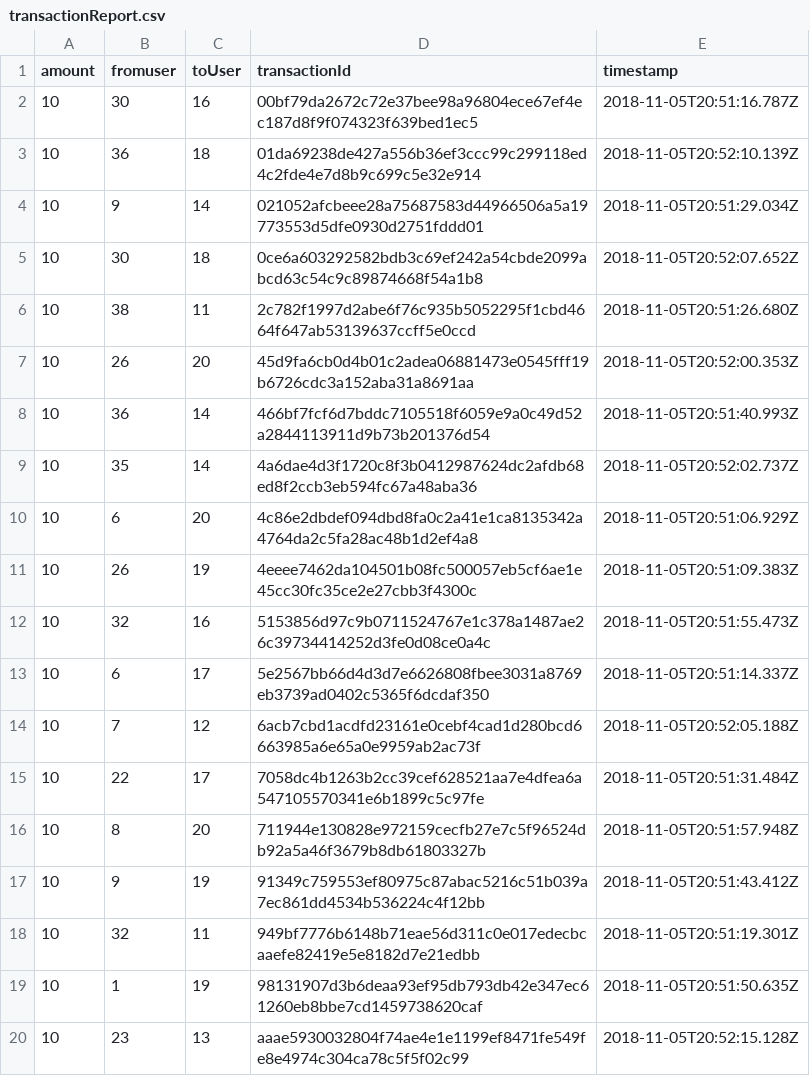
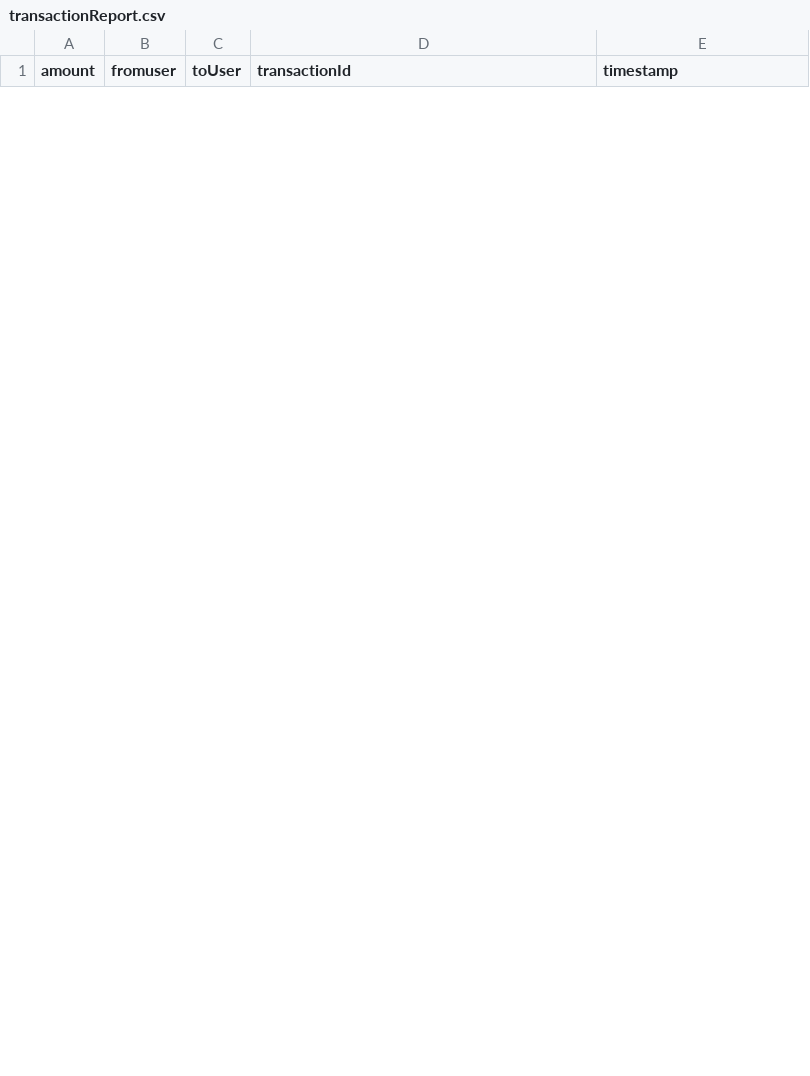
Before and after one commit to hawkoin/HawKoin-Fabric, a CSV file: Reports/transactionReport.csv, drawn as a sheet; only a part is shown; the diff covers the shown part only.

```diff
--- a/Reports/transactionReport.csv
+++ b/Reports/transactionReport.csv
@@ -1,20 +1 @@
 amount,fromuser,toUser,transactionId,timestamp
-10,30,16,00bf79da2672c72e37bee98a96804ece67ef4ec187d8f9f074323f639bed1ec5,2018-11-05T20:51:16.787Z
-10,36,18,01da69238de427a556b36ef3ccc99c299118ed4c2fde4e7d8b9c699c5e32e914,2018-11-05T20:52:10.139Z
-10,9,14,021052afcbeee28a75687583d44966506a5a19773553d5dfe0930d2751fddd01,2018-11-05T20:51:29.034Z
-10,30,18,0ce6a603292582bdb3c69ef242a54cbde2099abcd63c54c9c89874668f54a1b8,2018-11-05T20:52:07.652Z
-10,38,11,2c782f1997d2abe6f76c935b5052295f1cbd4664f647ab53139637ccff5e0ccd,2018-11-05T20:51:26.680Z
-10,26,20,45d9fa6cb0d4b01c2adea06881473e0545fff19b6726cdc3a152aba31a8691aa,2018-11-05T20:52:00.353Z
-10,36,14,466bf7fcf6d7bddc7105518f6059e9a0c49d52a2844113911d9b73b201376d54,2018-11-05T20:51:40.993Z
-10,35,14,4a6dae4d3f1720c8f3b0412987624dc2afdb68ed8f2ccb3eb594fc67a48aba36,2018-11-05T20:52:02.737Z
-10,6,20,4c86e2dbdef094dbd8fa0c2a41e1ca8135342a4764da2c5fa28ac48b1d2ef4a8,2018-11-05T20:51:06.929Z
-10,26,19,4eeee7462da104501b08fc500057eb5cf6ae1e45cc30fc35ce2e27cbb3f4300c,2018-11-05T20:51:09.383Z
-10,32,16,5153856d97c9b0711524767e1c378a1487ae26c39734414252d3fe0d08ce0a4c,2018-11-05T20:51:55.473Z
-10,6,17,5e2567bb66d4d3d7e6626808fbee3031a8769eb3739ad0402c5365f6dcdaf350,2018-11-05T20:51:14.337Z
-10,7,12,6acb7cbd1acdfd23161e0cebf4cad1d280bcd6663985a6e65a0e9959ab2ac73f,2018-11-05T20:52:05.188Z
-10,22,17,7058dc4b1263b2cc39cef628521aa7e4dfea6a547105570341e6b1899c5c97fe,2018-11-05T20:51:31.484Z
-10,8,20,711944e130828e972159cecfb27e7c5f96524db92a5a46f3679b8db61803327b,2018-11-05T20:51:57.948Z
-10,9,19,91349c759553ef80975c87abac5216c51b039a7ec861dd4534b536224c4f12bb,2018-11-05T20:51:43.412Z
-10,32,11,949bf7776b6148b71eae56d311c0e017edecbcaaefe82419e5e8182d7e21edbb,2018-11-05T20:51:19.301Z
-10,1,19,98131907d3b6deaa93ef95db793db42e347ec61260eb8bbe7cd1459738620caf,2018-11-05T20:51:50.635Z
-10,23,13,aaae5930032804f74ae4e1e1199ef8471fe549fe8e4974c304ca78c5f5f02c99,2018-11-05T20:52:15.128Z
```
Also changed, not shown: 5 added rows and 11 removed rows elsewhere in this file, Reports/allUserReport.csv, 12 other files.
